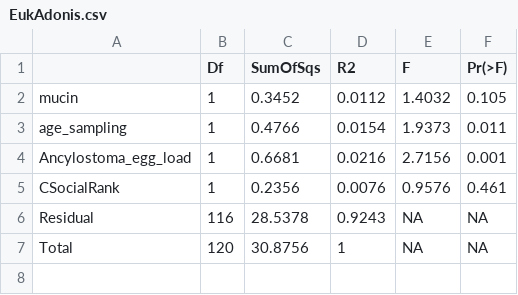
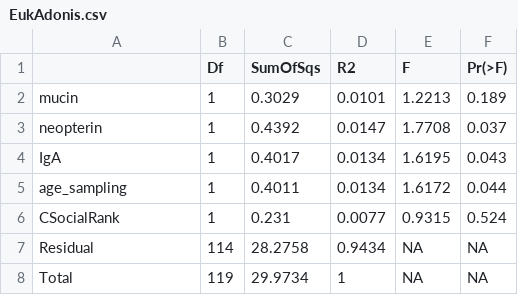
Before and after one commit to derele/AA_Hyenas_Pakt, a CSV file: EukAdonis.csv, drawn as a sheet.

Commit message:
Adonis update

```diff
--- a/EukAdonis.csv
+++ b/EukAdonis.csv
@@ -1,7 +1,8 @@
 "","Df","SumOfSqs","R2","F","Pr(>F)"
-"mucin",1,0.3452,0.0112,1.4032,0.105
-"age_sampling",1,0.4766,0.0154,1.9373,0.011
-"Ancylostoma_egg_load",1,0.6681,0.0216,2.7156,0.001
-"CSocialRank",1,0.2356,0.0076,0.9576,0.461
-"Residual",116,28.5378,0.9243,NA,NA
-"Total",120,30.8756,1,NA,NA
+"mucin",1,0.3029,0.0101,1.2213,0.189
+"neopterin",1,0.4392,0.0147,1.7708,0.037
+"IgA",1,0.4017,0.0134,1.6195,0.043
+"age_sampling",1,0.4011,0.0134,1.6172,0.044
+"CSocialRank",1,0.231,0.0077,0.9315,0.524
+"Residual",114,28.2758,0.9434,NA,NA
+"Total",119,29.9734,1,NA,NA
```
Also changed, not shown: 6 other files.
